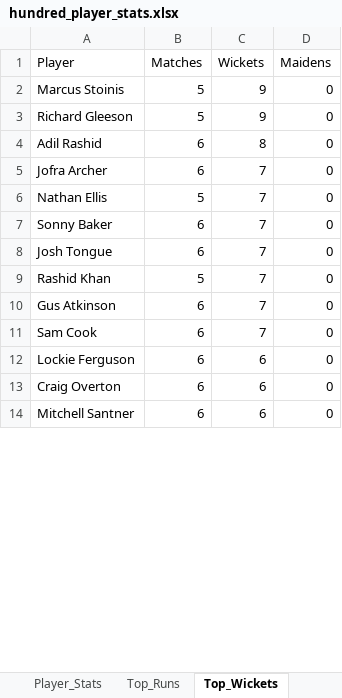
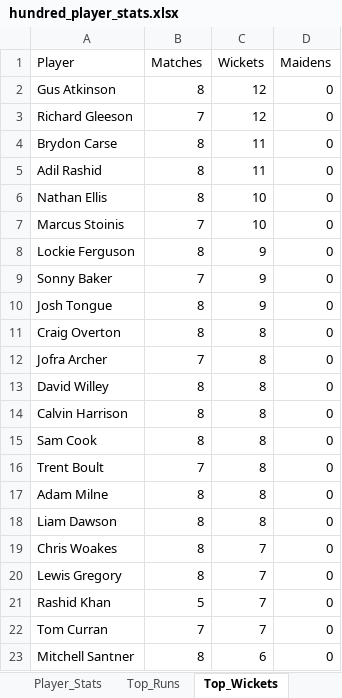
Before and after one commit to aaravmody/shroff-hundred-auction, an Excel workbook: hundred_player_stats.xlsx, sheet Top_Wickets, drawn as a sheet; only a part is shown; values as stored, in another font and other column widths than the file's, no borders; removed rows and columns are numbered as before the commit, all else as after; the diff covers the shown part only; the diff names each change by its address in the sheet, - before the commit and + after, or states it on an @@ line.

```diff
--- a/hundred_player_stats.xlsx (sheet Top_Wickets)
+++ b/hundred_player_stats.xlsx (sheet Top_Wickets)
-row 2: Marcus Stoinis | 5 | 9 | 0
+row 2: Gus Atkinson | 8 | 12 | 0
-B3 (Matches): 5
+B3 (Matches): 7
-C3 (Wickets): 9
+C3 (Wickets): 12
+row 4: Brydon Carse | 8 | 11 | 0
-B5 (Matches): 6
+B5 (Matches): 8
-C5 (Wickets): 8
+C5 (Wickets): 11
-row 5: Jofra Archer | 6 | 7 | 0
-B6 (Matches): 5
+B6 (Matches): 8
-C6 (Wickets): 7
+C6 (Wickets): 10
+row 7: Marcus Stoinis | 7 | 10 | 0
+row 8: Lockie Ferguson | 8 | 9 | 0
-B9 (Matches): 6
+B9 (Matches): 7
-C9:C10 (Wickets): 7
+C9:C10 (Wickets): 9
-B10 (Matches): 6
+B10 (Matches): 8
+row 11: Craig Overton | 8 | 8 | 0
+row 12: Jofra Archer | 7 | 8 | 0
+row 13: David Willey | 8 | 8 | 0
+row 14: Calvin Harrison | 8 | 8 | 0
+row 15: Sam Cook | 8 | 8 | 0
+row 16: Trent Boult | 7 | 8 | 0
+row 17: Adam Milne | 8 | 8 | 0
+row 18: Liam Dawson | 8 | 8 | 0
+row 19: Chris Woakes | 8 | 7 | 0
+row 20: Lewis Gregory | 8 | 7 | 0
-row 10: Gus Atkinson | 6 | 7 | 0
-A22 (Player): Sam Cook
+A22 (Player): Tom Curran
-B22 (Matches): 6
+B22 (Matches): 7
-row 12: Lockie Ferguson | 6 | 6 | 0
-row 13: Craig Overton | 6 | 6 | 0
-B23 (Matches): 6
+B23 (Matches): 8
```
Also changed, not shown: 4 added rows, 13 removed rows and 6 edited cells elsewhere in this sheet, sheet Player_Stats, sheet Match_Player_Points, sheet Top_Runs, sheet Matches, Hundred_Fantasy_Points.xlsx, 11 other files.
